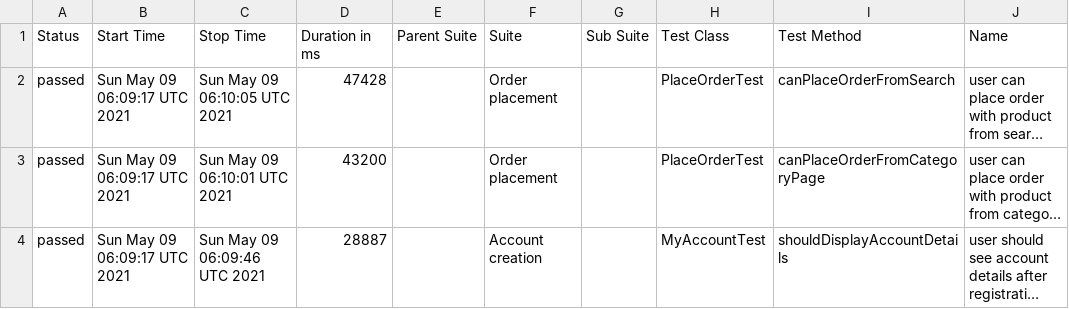
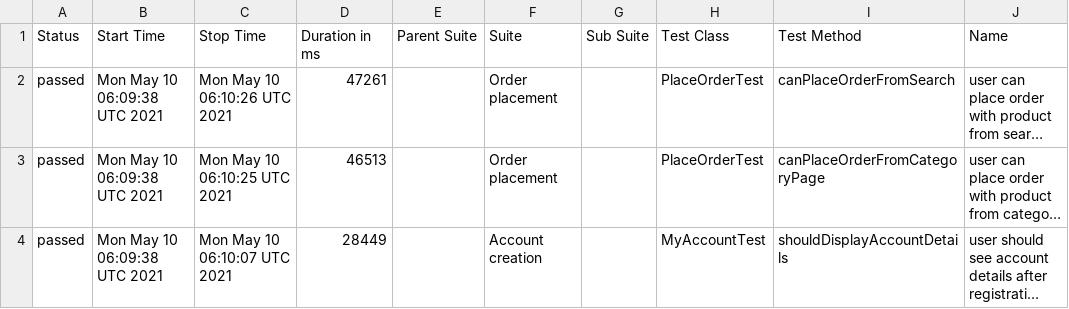
Before and after one commit to isandratskiy/automationpractice-github-actions-demo, a CSV file: data/suites.csv, drawn as a sheet; only a part is shown; long unchanged cells end in …; the diff names each change by its address in the sheet, - before the commit and + after, or states it on an @@ line.

```diff
--- a/data/suites.csv
+++ b/data/suites.csv
-B2:B4 (Start Time): Sun May 09 06:09:17 UTC 2021
+B2:B4 (Start Time): Mon May 10 06:09:38 UTC 2021
-C2 (Stop Time): Sun May 09 06:10:05 UTC 2021
+C2 (Stop Time): Mon May 10 06:10:26 UTC 2021
-D2 (Duration in ms): 47428
+D2 (Duration in ms): 47261
-C3 (Stop Time): Sun May 09 06:10:01 UTC 2021
+C3 (Stop Time): Mon May 10 06:10:25 UTC 2021
-D3 (Duration in ms): 43200
+D3 (Duration in ms): 46513
-C4 (Stop Time): Sun May 09 06:09:46 UTC 2021
+C4 (Stop Time): Mon May 10 06:10:07 UTC 2021
-D4 (Duration in ms): 28887
+D4 (Duration in ms): 28449
```
Also changed, not shown: 17 other files.
